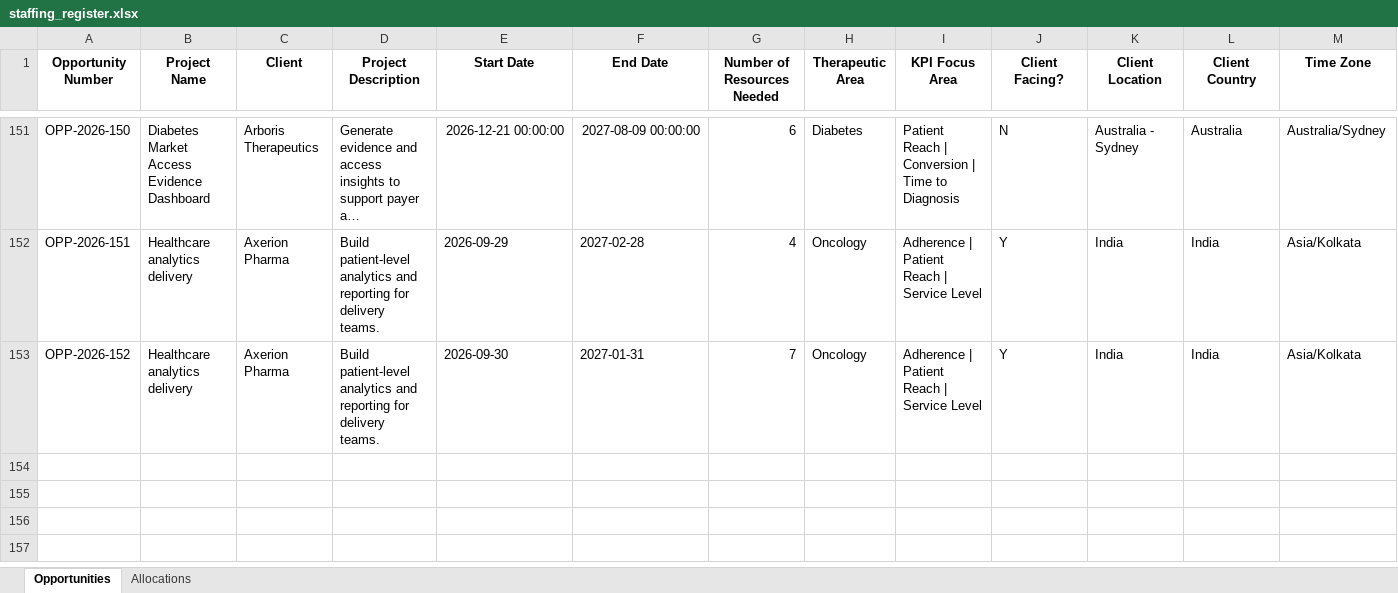
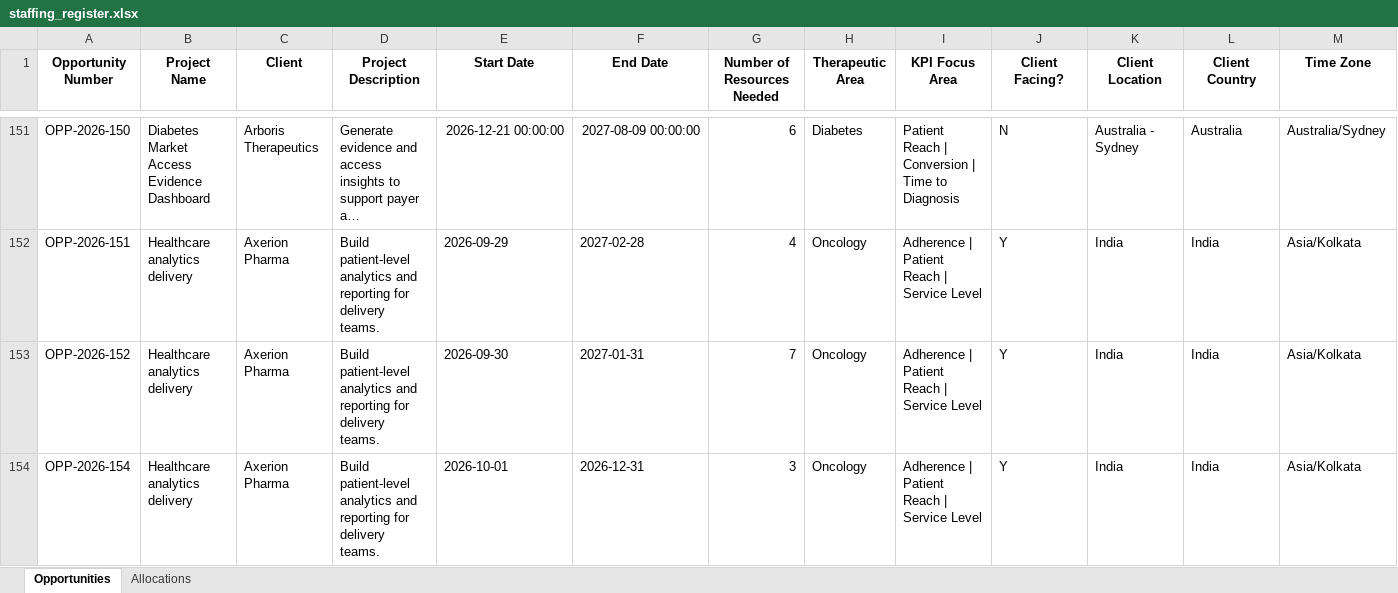
Before and after one commit to Amanletscode/csec_test, an Excel workbook: data/staffing_register.xlsx, sheet Opportunities, drawn as a sheet; only a part is shown, gaps mark what is left out; long unchanged cells end in …; values as stored, in another font and other column widths than the file's, no borders; rows hold the shown columns only; the diff names each change by its address in the sheet, - before the commit and + after, or states it on an @@ line.

```diff
--- a/data/staffing_register.xlsx (sheet Opportunities)
+++ b/data/staffing_register.xlsx (sheet Opportunities)
+row 154: OPP-2026-154 | Healthcare analytics delivery | Axerion Pharma | Build patient-level analytics and reporting for delivery teams. | 2026-10-01 | 2026-12-31 | 3 | Oncology | Adherence | Patient Reach | Service Level | Y | India | India | Asia/Kolkata
```
Also changed, not shown: sheet Allocations, 1 other file.
